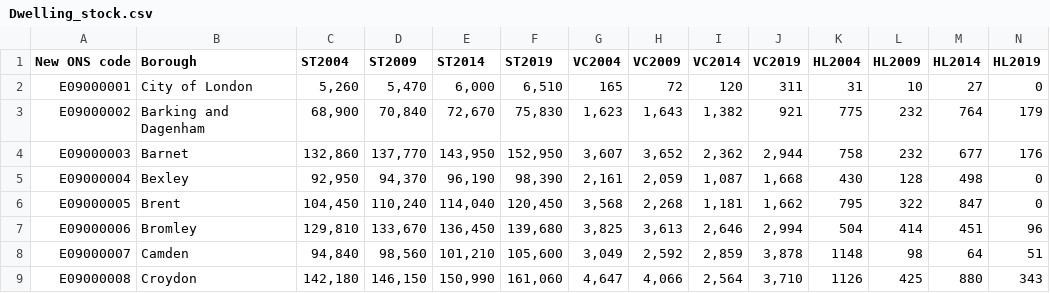
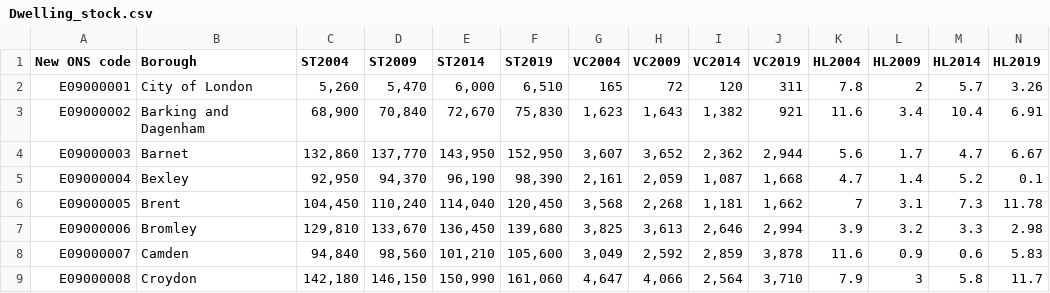
Before and after one commit to Lingweiz1998/2020_CASA_DV_final, a CSV file: Housing&Homeless/Data/Dwelling_stock.csv, drawn as a sheet; only a part is shown; the diff covers the shown part only.

```diff
--- a/Housing&Homeless/Data/Dwelling_stock.csv
+++ b/Housing&Homeless/Data/Dwelling_stock.csv
@@ -1,9 +1,9 @@
 New ONS code,Borough,ST2004,ST2009,ST2014,ST2019,VC2004,VC2009,VC2014,VC2019,HL2004,HL2009,HL2014,HL2019
-E09000001,City of London,"5,260","5,470","6,000","6,510",165,72,120,311,31,10,27,0
-E09000002,Barking and Dagenham,"68,900","70,840","72,670","75,830","1,623","1,643","1,382",921,775,232,764,179
-E09000003,Barnet,"132,860","137,770","143,950","152,950","3,607","3,652","2,362","2,944",758,232,677,176
-E09000004,Bexley,"92,950","94,370","96,190","98,390","2,161","2,059","1,087","1,668",430,128,498,0
-E09000005,Brent,"104,450","110,240","114,040","120,450","3,568","2,268","1,181","1,662",795,322,847,0
-E09000006,Bromley,"129,810","133,670","136,450","139,680","3,825","3,613","2,646","2,994",504,414,451,96
-E09000007,Camden,"94,840","98,560","101,210","105,600","3,049","2,592","2,859","3,878",1148,98,64,51
-E09000008,Croydon,"142,180","146,150","150,990","161,060","4,647","4,066","2,564","3,710",1126,425,880,343
+E09000001,City of London,"5,260","5,470","6,000","6,510",165,72,120,311,7.8,2,5.7,3.26
+E09000002,Barking and Dagenham,"68,900","70,840","72,670","75,830","1,623","1,643","1,382",921,11.6,3.4,10.4,6.91
+E09000003,Barnet,"132,860","137,770","143,950","152,950","3,607","3,652","2,362","2,944",5.6,1.7,4.7,6.67
+E09000004,Bexley,"92,950","94,370","96,190","98,390","2,161","2,059","1,087","1,668",4.7,1.4,5.2,0.1
+E09000005,Brent,"104,450","110,240","114,040","120,450","3,568","2,268","1,181","1,662",7,3.1,7.3,11.78
+E09000006,Bromley,"129,810","133,670","136,450","139,680","3,825","3,613","2,646","2,994",3.9,3.2,3.3,2.98
+E09000007,Camden,"94,840","98,560","101,210","105,600","3,049","2,592","2,859","3,878",11.6,0.9,0.6,5.83
+E09000008,Croydon,"142,180","146,150","150,990","161,060","4,647","4,066","2,564","3,710",7.9,3,5.8,11.7
```
Also changed, not shown: 100 edited cells elsewhere in this file, 10 other files.
